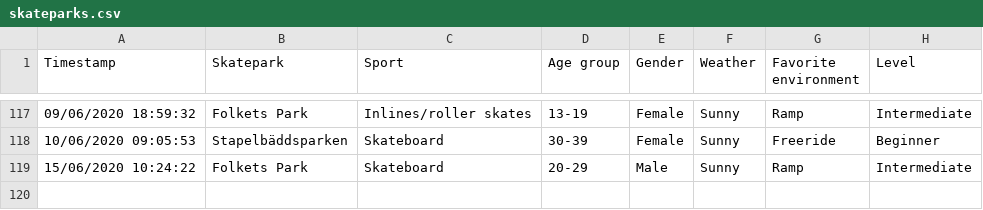
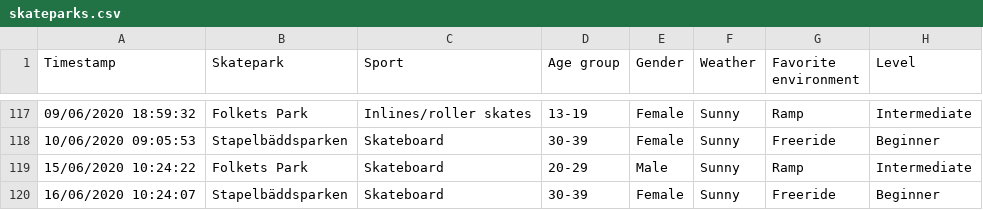
Before and after one commit to johan-github/skateparksindata, a CSV file: Data/skateparks.csv, drawn as a sheet; only a part is shown, gaps mark what is left out.

Commit message:
added swedish letters, updated data

```diff
--- a/Data/skateparks.csv
+++ b/Data/skateparks.csv
@@ -119 +119,2 @@ Timestamp,Skatepark,Sport,Age group,Gender,Weather,Favorite environment,Level
 15/06/2020 10:24:22,Folkets Park,Skateboard,20-29,Male,Sunny,Ramp,Intermediate
+16/06/2020 10:24:07,Stapelbäddsparken,Skateboard,30-39,Female,Sunny,Freeride,Beginner
```
Also changed, not shown: 1 other file.
